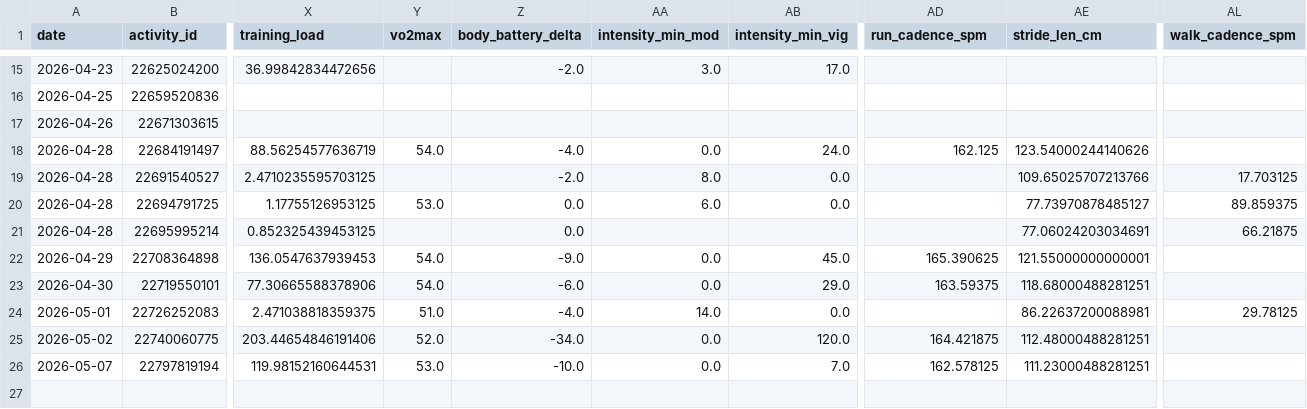
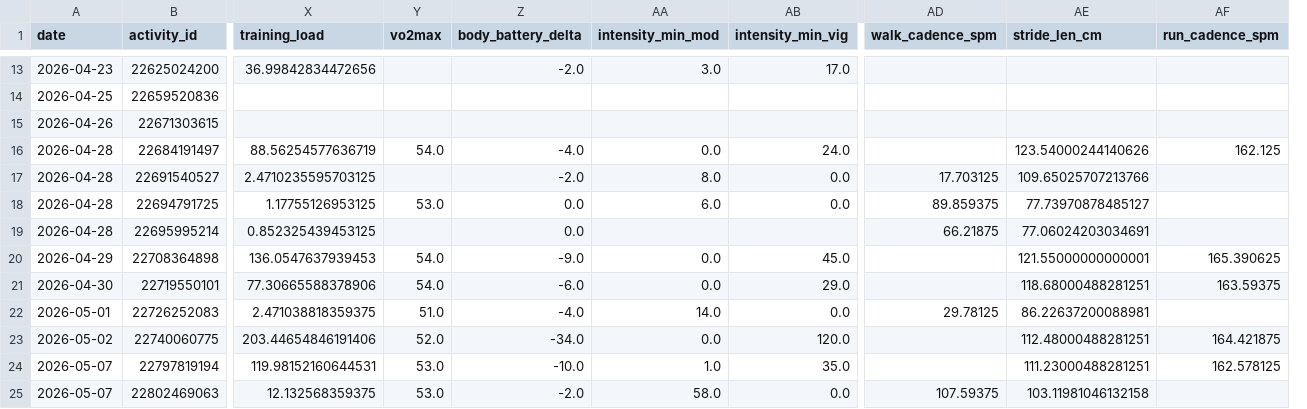
Before and after one commit to tijuanajack/GarminDataPull, a CSV file: garmin_agent/data/latest_activity_summary.csv, drawn as a sheet; only a part is shown, gaps mark what is left out; removed rows and columns are numbered as before the commit, all else as after; rows hold the shown columns only; the diff covers the shown part only; the diff names each change by its address in the sheet, - before the commit and + after, or states it on an @@ line.

```diff
--- a/garmin_agent/data/latest_activity_summary.csv
+++ b/garmin_agent/data/latest_activity_summary.csv
+column AF (run_cadence_spm), rows 16-24: 162.125 |  |  |  | 165.390625 | 163.59375 |  | 164.421875 | 162.578125
-column AL (walk_cadence_spm), rows 19-24: 17.703125 | 89.859375 | 66.21875 |  |  | 29.78125
-AD1: run_cadence_spm
+AD1: walk_cadence_spm
-AD16 (walk_cadence_spm): 162.125
+AD16 (walk_cadence_spm): (empty)
-AD17 (walk_cadence_spm): (empty)
+AD17 (walk_cadence_spm): 17.703125
-AD18 (walk_cadence_spm): (empty)
+AD18 (walk_cadence_spm): 89.859375
-AD19 (walk_cadence_spm): (empty)
+AD19 (walk_cadence_spm): 66.21875
-AD20 (walk_cadence_spm): 165.390625
+AD20 (walk_cadence_spm): (empty)
-AD21 (walk_cadence_spm): 163.59375
+AD21 (walk_cadence_spm): (empty)
-AD22 (walk_cadence_spm): (empty)
+AD22 (walk_cadence_spm): 29.78125
-AD23 (walk_cadence_spm): 164.421875
+AD23 (walk_cadence_spm): (empty)
-AA24 (intensity_min_mod): 0.0
+AA24 (intensity_min_mod): 1.0
-AB24 (intensity_min_vig): 7.0
+AB24 (intensity_min_vig): 35.0
-AD24 (walk_cadence_spm): 162.578125
+AD24 (walk_cadence_spm): (empty)
+row 25: 2026-05-07 | 22802469063 | 12.132568359375 | 53.0 | -2.0 | 58.0 | 0.0 | 107.59375 | 103.11981046132158
```
Also changed, not shown: 2 removed rows and 9 edited cells elsewhere in this file.
